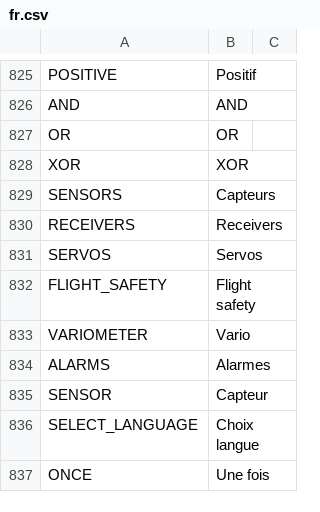
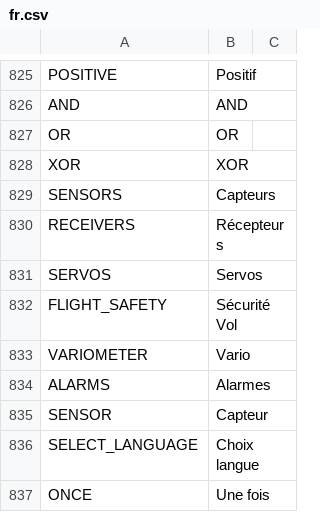
Before and after one commit to tbrautaset/ETHOS-Feedback-Community, a CSV file: translations/display/fr.csv, drawn as a sheet; only a part is shown, gaps mark what is left out; the diff names each change by its address in the sheet, - before the commit and + after, or states it on an @@ line.

Commit message:
Update fr.csv

```diff
--- a/translations/display/fr.csv
+++ b/translations/display/fr.csv
-B830: Receivers
+B830: Récepteurs
-B832: Flight safety
+B832: Sécurité Vol
```
